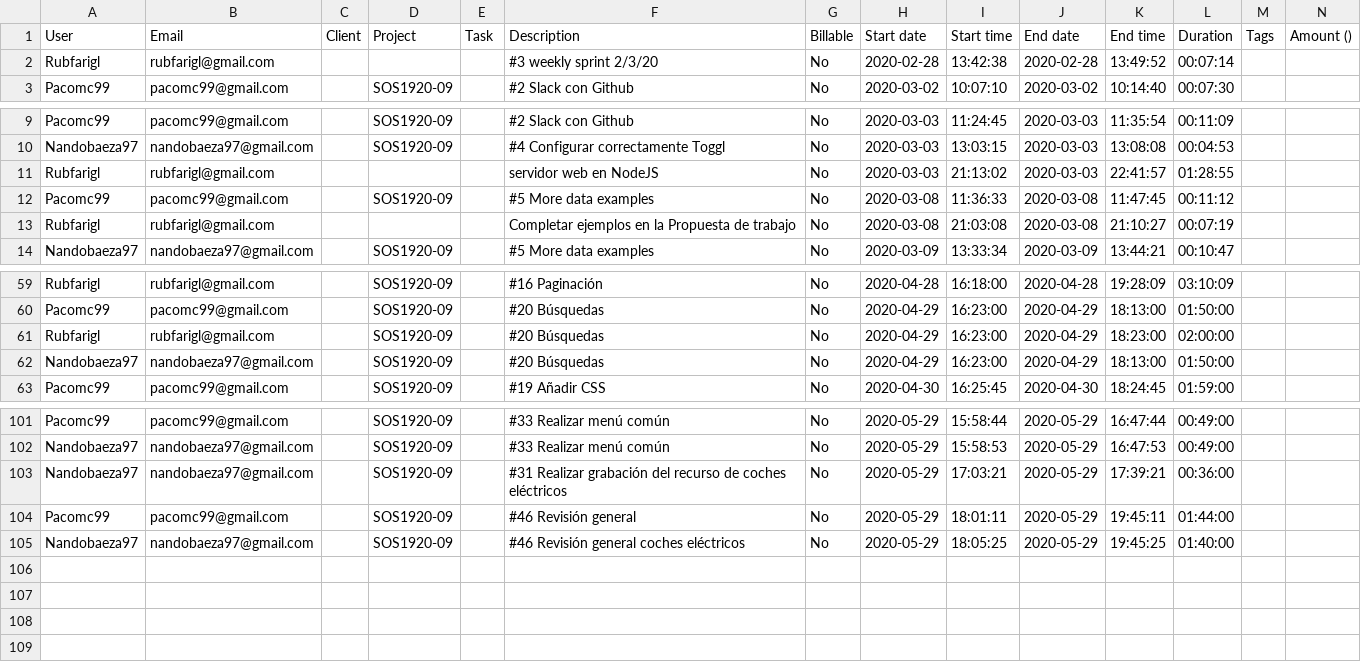
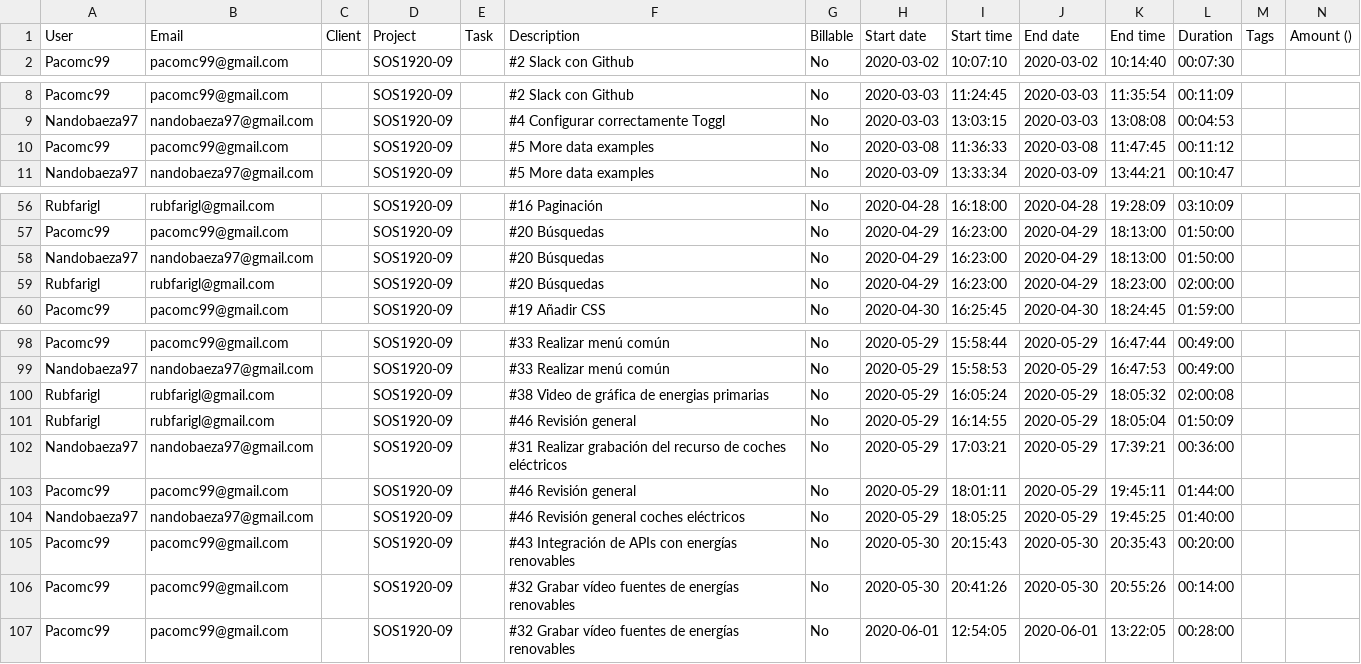
Before and after one commit to gti-sos/SOS1920-09, a CSV file: efforts/Toggl_time_entries_2020-01-01_to_2020-12-31.csv, drawn as a sheet; only a part is shown, gaps mark what is left out; the diff covers the shown part only.

Commit message:
refresh efforts files

```diff
--- a/efforts/Toggl_time_entries_2020-01-01_to_2020-12-31.csv
+++ b/efforts/Toggl_time_entries_2020-01-01_to_2020-12-31.csv
@@ -1,3 +1,2 @@
 User,Email,Client,Project,Task,Description,Billable,Start date,Start time,End date,End time,Duration,Tags,Amount ()
-Rubfarigl,rubfarigl@gmail.com,,,,#3 weekly sprint 2/3/20,No,2020-02-28,13:42:38,2020-02-28,13:49:52,00:07:14,,
 Pacomc99,pacomc99@gmail.com,,SOS1920-09,,#2 Slack con Github,No,2020-03-02,10:07:10,2020-03-02,10:14:40,00:07:30,,
@@ -10,5 +9,3 @@ Pacomc99,pacomc99@gmail.com,,SOS1920-09,,#2 Slack con Github,No,2020-03-03,11:24
 Nandobaeza97,nandobaeza97@gmail.com,,SOS1920-09,,#4 Configurar correctamente Toggl,No,2020-03-03,13:03:15,2020-03-03,13:08:08,00:04:53,,
-Rubfarigl,rubfarigl@gmail.com,,,,servidor web en NodeJS,No,2020-03-03,21:13:02,2020-03-03,22:41:57,01:28:55,,
 Pacomc99,pacomc99@gmail.com,,SOS1920-09,,#5 More data examples,No,2020-03-08,11:36:33,2020-03-08,11:47:45,00:11:12,,
-Rubfarigl,rubfarigl@gmail.com,,,,Completar ejemplos en la Propuesta de trabajo,No,2020-03-08,21:03:08,2020-03-08,21:10:27,00:07:19,,
 Nandobaeza97,nandobaeza97@gmail.com,,SOS1920-09,,#5 More data examples,No,2020-03-09,13:33:34,2020-03-09,13:44:21,00:10:47,,
@@ -60,4 +57,4 @@ Rubfarigl,rubfarigl@gmail.com,,SOS1920-09,,#16 Paginación,No,2020-04-28,16:18:0
 Pacomc99,pacomc99@gmail.com,,SOS1920-09,,#20 Búsquedas,No,2020-04-29,16:23:00,2020-04-29,18:13:00,01:50:00,,
+Nandobaeza97,nandobaeza97@gmail.com,,SOS1920-09,,#20 Búsquedas,No,2020-04-29,16:23:00,2020-04-29,18:13:00,01:50:00,,
 Rubfarigl,rubfarigl@gmail.com,,SOS1920-09,,#20 Búsquedas,No,2020-04-29,16:23:00,2020-04-29,18:23:00,02:00:00,,
-Nandobaeza97,nandobaeza97@gmail.com,,SOS1920-09,,#20 Búsquedas,No,2020-04-29,16:23:00,2020-04-29,18:13:00,01:50:00,,
 Pacomc99,pacomc99@gmail.com,,SOS1920-09,,#19 Añadir CSS,No,2020-04-30,16:25:45,2020-04-30,18:24:45,01:59:00,,
@@ -102,2 +99,4 @@ Pacomc99,pacomc99@gmail.com,,SOS1920-09,,#33 Realizar menú común,No,2020-05-29
 Nandobaeza97,nandobaeza97@gmail.com,,SOS1920-09,,#33 Realizar menú común,No,2020-05-29,15:58:53,2020-05-29,16:47:53,00:49:00,,
+Rubfarigl,rubfarigl@gmail.com,,SOS1920-09,,#38 Video de gráfica de energias primarias,No,2020-05-29,16:05:24,2020-05-29,18:05:32,02:00:08,,
+Rubfarigl,rubfarigl@gmail.com,,SOS1920-09,,#46 Revisión general,No,2020-05-29,16:14:55,2020-05-29,18:05:04,01:50:09,,
 Nandobaeza97,nandobaeza97@gmail.com,,SOS1920-09,,#31 Realizar grabación del recurso de coches eléctricos,No,2020-05-29,17:03:21,2020-05-29,17:39:21,00:36:00,,
@@ -105 +104,4 @@ Pacomc99,pacomc99@gmail.com,,SOS1920-09,,#46 Revisión general,No,2020-05-29,18:
 Nandobaeza97,nandobaeza97@gmail.com,,SOS1920-09,,#46 Revisión general coches eléctricos,No,2020-05-29,18:05:25,2020-05-29,19:45:25,01:40:00,,
+Pacomc99,pacomc99@gmail.com,,SOS1920-09,,#43 Integración de APIs con energías renovables,No,2020-05-30,20:15:43,2020-05-30,20:35:43,00:20:00,,
+Pacomc99,pacomc99@gmail.com,,SOS1920-09,,#32 Grabar vídeo fuentes de energías renovables,No,2020-05-30,20:41:26,2020-05-30,20:55:26,00:14:00,,
+Pacomc99,pacomc99@gmail.com,,SOS1920-09,,#32 Grabar vídeo fuentes de energías renovables,No,2020-06-01,12:54:05,2020-06-01,13:22:05,00:28:00,,
```
Also changed, not shown: 2 moved rows elsewhere in this file, efforts/Toggl_summary_report_2020-01-01_2020-12-31.csv, 3 other files.
